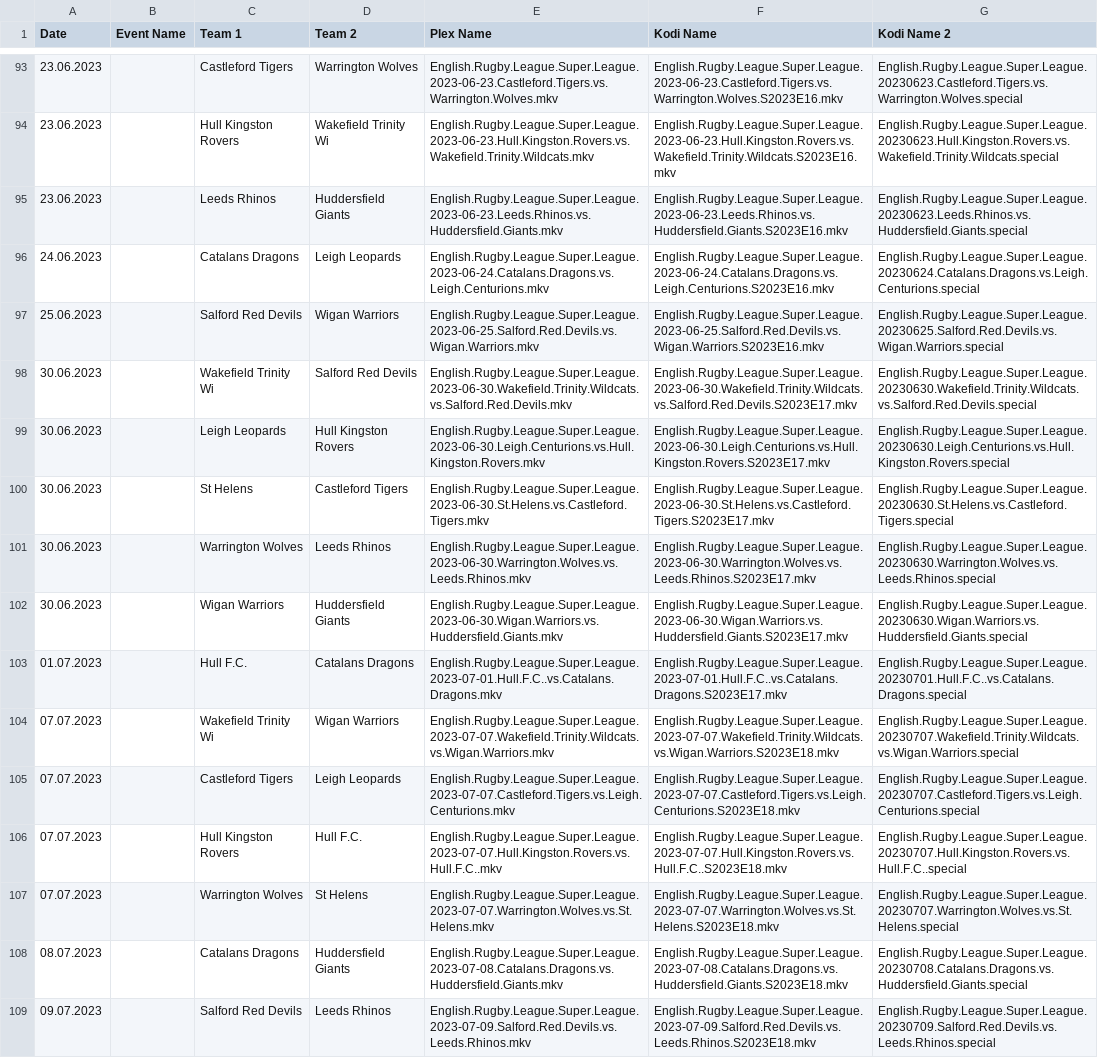
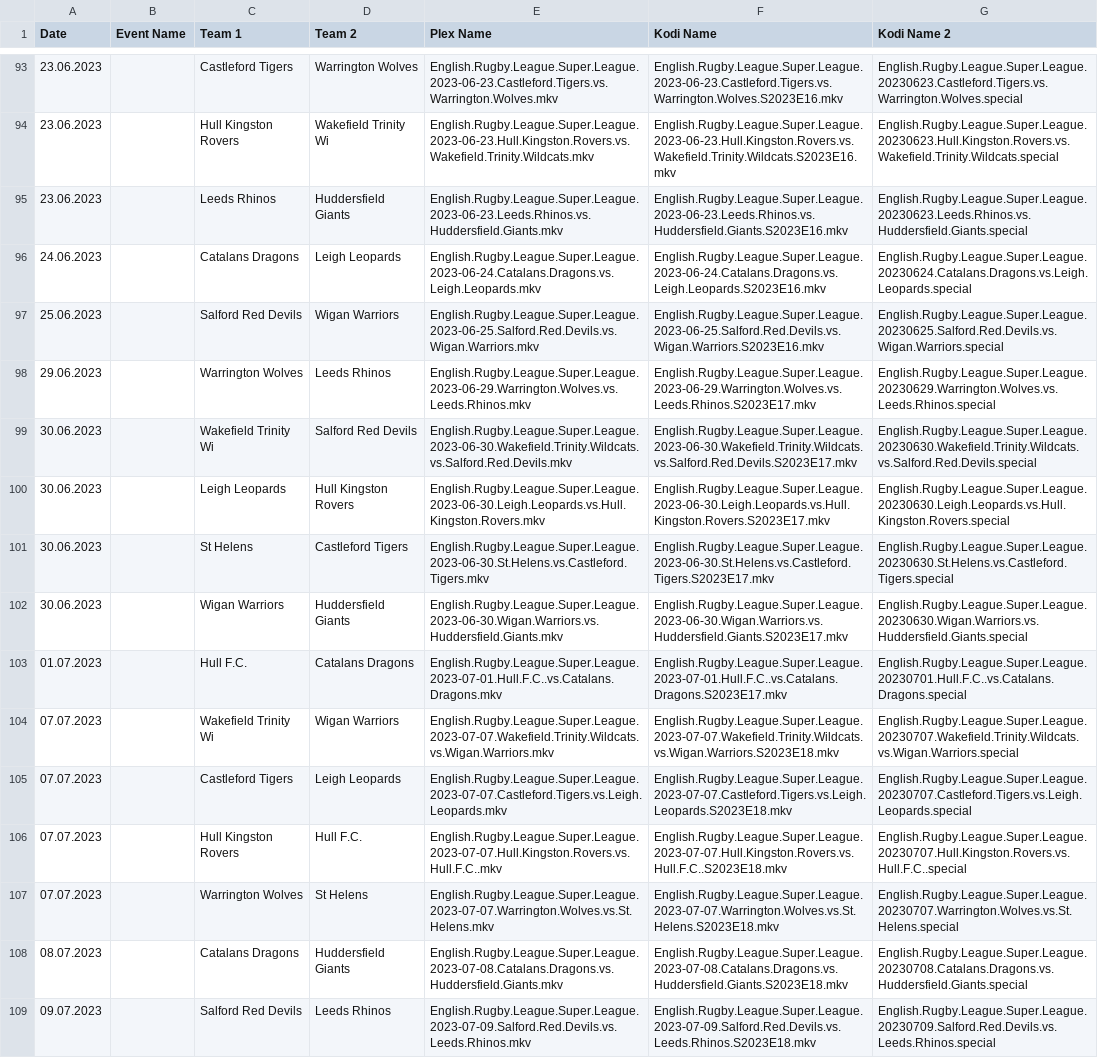
Before and after one commit to AcidAlchamy/Acids-SportTorrent-Renamer, a CSV file: Data/4415_2023_Event_Info.csv, drawn as a sheet; only a part is shown, gaps mark what is left out; the diff covers the shown part only.

Commit message:
Update Data

```diff
--- a/Data/4415_2023_Event_Info.csv
+++ b/Data/4415_2023_Event_Info.csv
@@ -95,8 +95,8 @@
 23.06.2023,,Leeds Rhinos,Huddersfield Giants,English.Rugby.League.Super.League.2023-06-23.Leeds.Rhinos.vs.Huddersfield.Giants.mkv,English.Rugby.League.Super.League.2023-06-23.Leeds.Rhinos.vs.Huddersfield.Giants.S2023E16.mkv,English.Rugby.League.Super.League.20230623.Leeds.Rhinos.vs.Huddersfield.Giants.special
-24.06.2023,,Catalans Dragons,Leigh Leopards,English.Rugby.League.Super.League.2023-06-24.Catalans.Dragons.vs.Leigh.Centurions.mkv,English.Rugby.League.Super.League.2023-06-24.Catalans.Dragons.vs.Leigh.Centurions.S2023E16.mkv,English.Rugby.League.Super.League.20230624.Catalans.Dragons.vs.Leigh.Centurions.special
+24.06.2023,,Catalans Dragons,Leigh Leopards,English.Rugby.League.Super.League.2023-06-24.Catalans.Dragons.vs.Leigh.Leopards.mkv,English.Rugby.League.Super.League.2023-06-24.Catalans.Dragons.vs.Leigh.Leopards.S2023E16.mkv,English.Rugby.League.Super.League.20230624.Catalans.Dragons.vs.Leigh.Leopards.special
 25.06.2023,,Salford Red Devils,Wigan Warriors,English.Rugby.League.Super.League.2023-06-25.Salford.Red.Devils.vs.Wigan.Warriors.mkv,English.Rugby.League.Super.League.2023-06-25.Salford.Red.Devils.vs.Wigan.Warriors.S2023E16.mkv,English.Rugby.League.Super.League.20230625.Salford.Red.Devils.vs.Wigan.Warriors.special
+29.06.2023,,Warrington Wolves,Leeds Rhinos,English.Rugby.League.Super.League.2023-06-29.Warrington.Wolves.vs.Leeds.Rhinos.mkv,English.Rugby.League.Super.League.2023-06-29.Warrington.Wolves.vs.Leeds.Rhinos.S2023E17.mkv,English.Rugby.League.Super.League.20230629.Warrington.Wolves.vs.Leeds.Rhinos.special
 30.06.2023,,Wakefield Trinity Wi,Salford Red Devils,English.Rugby.League.Super.League.2023-06-30.Wakefield.Trinity.Wildcats.vs.Salford.Red.Devils.mkv,English.Rugby.League.Super.League.2023-06-30.Wakefield.Trinity.Wildcats.vs.Salford.Red.Devils.S2023E17.mkv,English.Rugby.League.Super.League.20230630.Wakefield.Trinity.Wildcats.vs.Salford.Red.Devils.special
-30.06.2023,,Leigh Leopards,Hull Kingston Rovers,English.Rugby.League.Super.League.2023-06-30.Leigh.Centurions.vs.Hull.Kingston.Rovers.mkv,English.Rugby.League.Super.League.2023-06-30.Leigh.Centurions.vs.Hull.Kingston.Rovers.S2023E17.mkv,English.Rugby.League.Super.League.20230630.Leigh.Centurions.vs.Hull.Kingston.Rovers.special
+30.06.2023,,Leigh Leopards,Hull Kingston Rovers,English.Rugby.League.Super.League.2023-06-30.Leigh.Leopards.vs.Hull.Kingston.Rovers.mkv,English.Rugby.League.Super.League.2023-06-30.Leigh.Leopards.vs.Hull.Kingston.Rovers.S2023E17.mkv,English.Rugby.League.Super.League.20230630.Leigh.Leopards.vs.Hull.Kingston.Rovers.special
 30.06.2023,,St Helens,Castleford Tigers,English.Rugby.League.Super.League.2023-06-30.St.Helens.vs.Castleford.Tigers.mkv,English.Rugby.League.Super.League.2023-06-30.St.Helens.vs.Castleford.Tigers.S2023E17.mkv,English.Rugby.League.Super.League.20230630.St.Helens.vs.Castleford.Tigers.special
-30.06.2023,,Warrington Wolves,Leeds Rhinos,English.Rugby.League.Super.League.2023-06-30.Warrington.Wolves.vs.Leeds.Rhinos.mkv,English.Rugby.League.Super.League.2023-06-30.Warrington.Wolves.vs.Leeds.Rhinos.S2023E17.mkv,English.Rugby.League.Super.League.20230630.Warrington.Wolves.vs.Leeds.Rhinos.special
 30.06.2023,,Wigan Warriors,Huddersfield Giants,English.Rugby.League.Super.League.2023-06-30.Wigan.Warriors.vs.Huddersfield.Giants.mkv,English.Rugby.League.Super.League.2023-06-30.Wigan.Warriors.vs.Huddersfield.Giants.S2023E17.mkv,English.Rugby.League.Super.League.20230630.Wigan.Warriors.vs.Huddersfield.Giants.special
@@ -104,3 +104,3 @@
 07.07.2023,,Wakefield Trinity Wi,Wigan Warriors,English.Rugby.League.Super.League.2023-07-07.Wakefield.Trinity.Wildcats.vs.Wigan.Warriors.mkv,English.Rugby.League.Super.League.2023-07-07.Wakefield.Trinity.Wildcats.vs.Wigan.Warriors.S2023E18.mkv,English.Rugby.League.Super.League.20230707.Wakefield.Trinity.Wildcats.vs.Wigan.Warriors.special
-07.07.2023,,Castleford Tigers,Leigh Leopards,English.Rugby.League.Super.League.2023-07-07.Castleford.Tigers.vs.Leigh.Centurions.mkv,English.Rugby.League.Super.League.2023-07-07.Castleford.Tigers.vs.Leigh.Centurions.S2023E18.mkv,English.Rugby.League.Super.League.20230707.Castleford.Tigers.vs.Leigh.Centurions.special
+07.07.2023,,Castleford Tigers,Leigh Leopards,English.Rugby.League.Super.League.2023-07-07.Castleford.Tigers.vs.Leigh.Leopards.mkv,English.Rugby.League.Super.League.2023-07-07.Castleford.Tigers.vs.Leigh.Leopards.S2023E18.mkv,English.Rugby.League.Super.League.20230707.Castleford.Tigers.vs.Leigh.Leopards.special
 07.07.2023,,Hull Kingston Rovers,Hull F.C.,English.Rugby.League.Super.League.2023-07-07.Hull.Kingston.Rovers.vs.Hull.F.C..mkv,English.Rugby.League.Super.League.2023-07-07.Hull.Kingston.Rovers.vs.Hull.F.C..S2023E18.mkv,English.Rugby.League.Super.League.20230707.Hull.Kingston.Rovers.vs.Hull.F.C..special
```
Also changed, not shown: 2 added rows, 2 removed rows and 7 edited cells elsewhere in this file, 1 other file.
